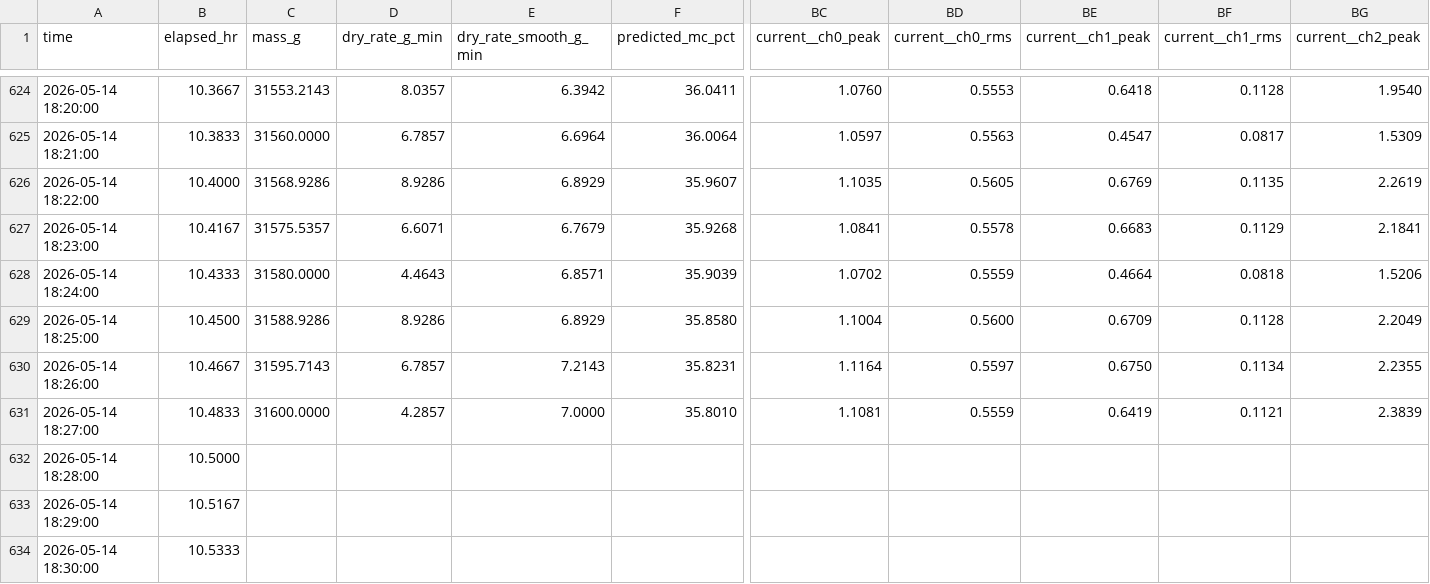
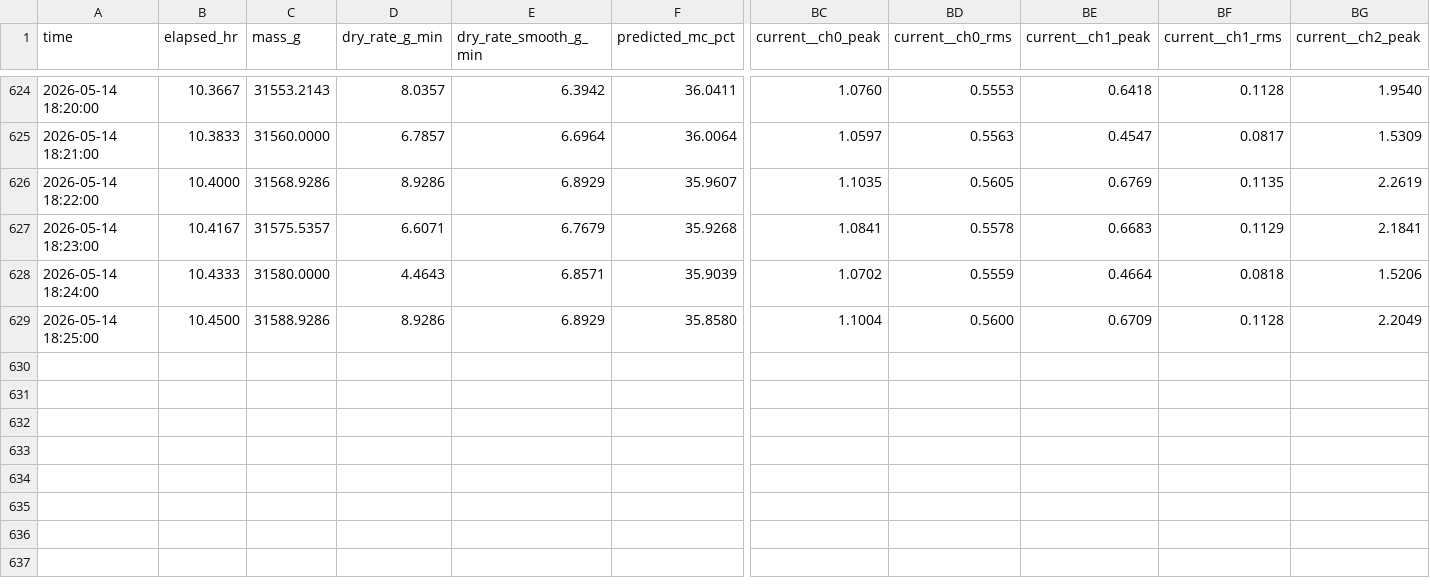
Before and after one commit to emilywang-mill/emily-bigbird, a CSV file: data/0514.csv, drawn as a sheet; only a part is shown, gaps mark what is left out; rows hold the shown columns only; the diff names each change by its address in the sheet, - before the commit and + after, or states it on an @@ line.

Commit message:
clean data

```diff
--- a/data/0514.csv
+++ b/data/0514.csv
-row 630: 2026-05-14 18:26:00 | 10.4667 | 31595.7143 | 6.7857 | 7.2143 | 35.8231 | 1.1164 | 0.5597 | 0.6750 | 0.1134 | 2.2355
-row 631: 2026-05-14 18:27:00 | 10.4833 | 31600.0000 | 4.2857 | 7.0000 | 35.8010 | 1.1081 | 0.5559 | 0.6419 | 0.1121 | 2.3839
-row 632: 2026-05-14 18:28:00 | 10.5000
-row 633: 2026-05-14 18:29:00 | 10.5167
-row 634: 2026-05-14 18:30:00 | 10.5333
```
Also changed, not shown: data/0302.csv, data/0415.csv, 20 other files.
